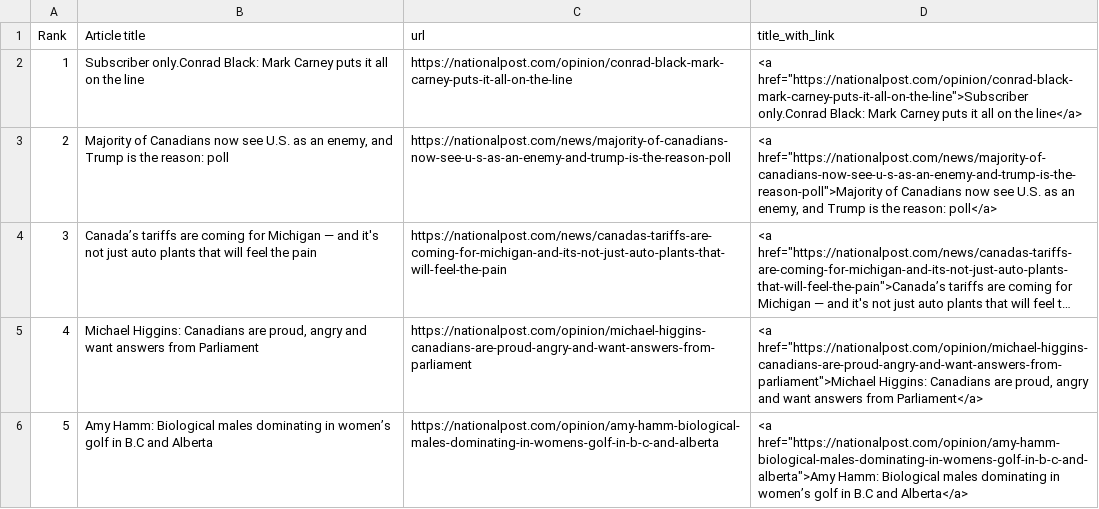
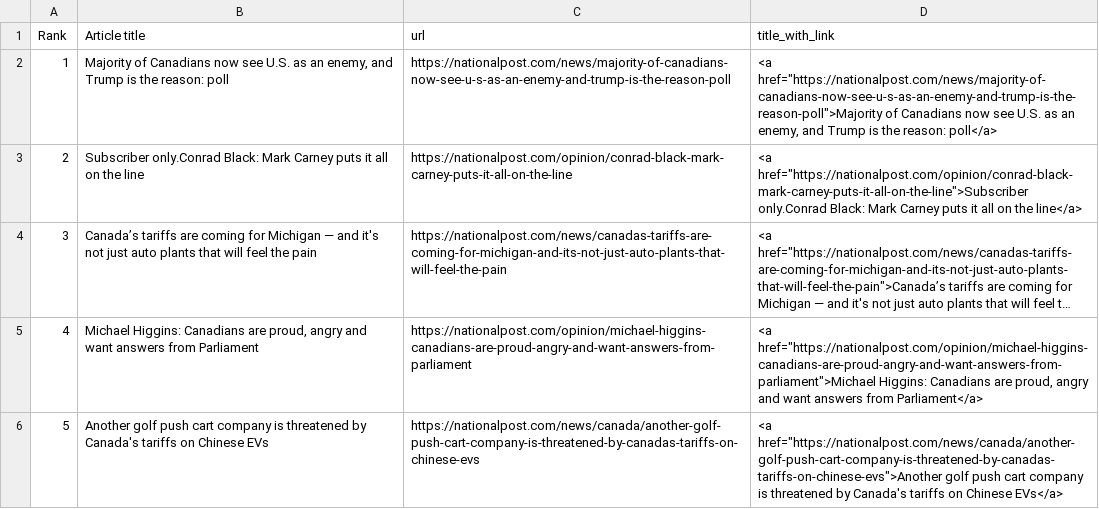
Before and after one commit to caoramckenna/project02-canada-news-trending-stories, a CSV file: NationalPostScrape.csv, drawn as a sheet; long unchanged cells end in …; removed rows and columns are numbered as before the commit, all else as after; the diff names each change by its address in the sheet, - before the commit and + after, or states it on an @@ line.

```diff
--- a/NationalPostScrape.csv
+++ b/NationalPostScrape.csv
@@ row 3 moved to row 2: 1 @@
@@ column A (Rank) renumbered in row 3 @@
-row 6: 5 | Amy Hamm: Biological males dominating in women’s golf in B.C and Alberta | https://nationalpost.com/opinion/amy-hamm-biological-males-dominating-in-womens-golf-in-b-c-and-alberta | <a href="https://nationalpost.com/opinion/amy-hamm-biological-males-dominating-in-womens-golf-in-b-c-and-alberta">Amy Hamm: Biological males dominating in women’s golf in B.C and Alberta</a>
+row 6: 5 | Another golf push cart company is threatened by Canada's tariffs on Chinese EVs | https://nationalpost.com/news/canada/another-golf-push-cart-company-is-threatened-by-canadas-tariffs-on-chinese-evs | <a href="https://nationalpost.com/news/canada/another-golf-push-cart-company-is-threatened-by-canadas-tariffs-on-chinese-evs">Another golf push cart company is threatened by Canada's tariffs on Chinese EVs</a>
```
Also changed, not shown: CTVScrape.csv, GlobeAndMailScrape.csv, 4 other files.
